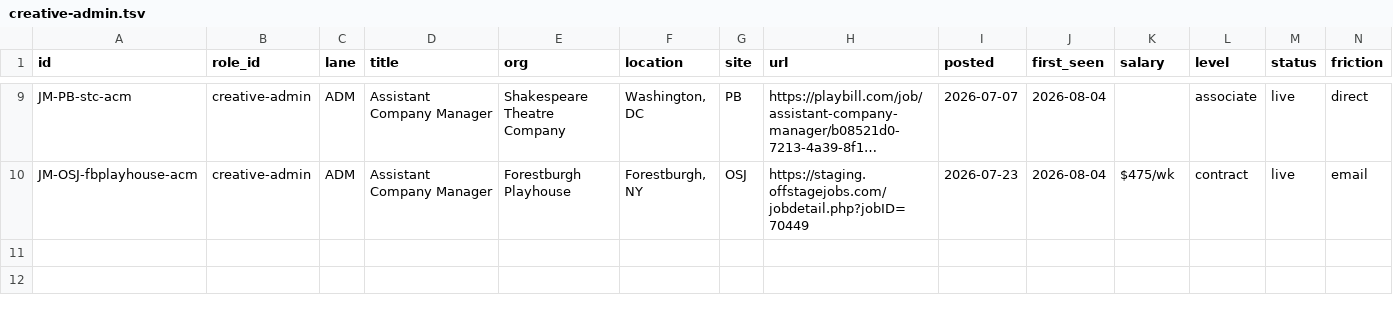
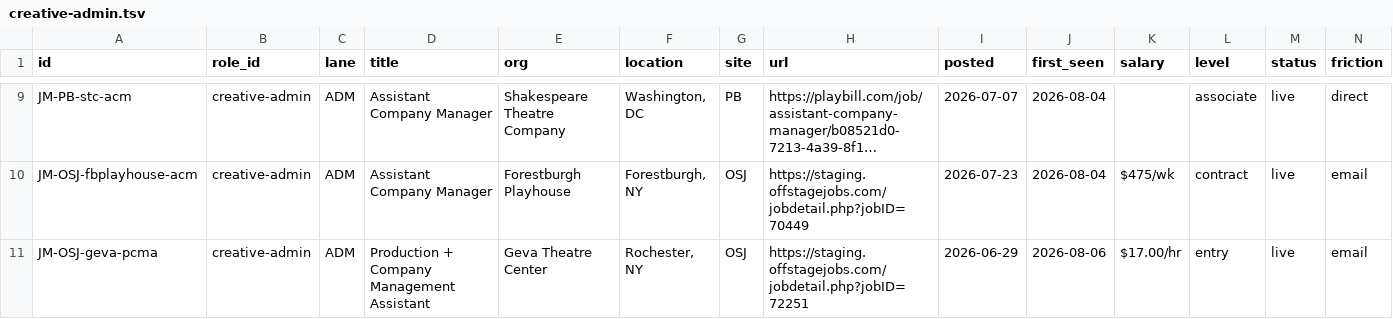
Before and after one commit to mawizorek/ClickUp_apps, a TSV file: routines/job-market-state/creative-admin.tsv, drawn as a sheet; only a part is shown, gaps mark what is left out; long unchanged cells end in …; rows hold the shown columns only; the diff names each change by its address in the sheet, - before the commit and + after, or states it on an @@ line.

Commit message:
job-market: creative-admin lane, pass 2026-08-06 21:25 (9 -> 10 live, +1)

```diff
--- a/routines/job-market-state/creative-admin.tsv
+++ b/routines/job-market-state/creative-admin.tsv
+row 11: JM-OSJ-geva-pcma | creative-admin | ADM | Production + Company Management Assistant | Geva Theatre Center | Rochester, NY | OSJ | https://staging.offstagejobs.com/jobdetail.php?jobID=72251 | 2026-06-29 | 2026-08-06 | $17.00/hr | entry | live | email
```
